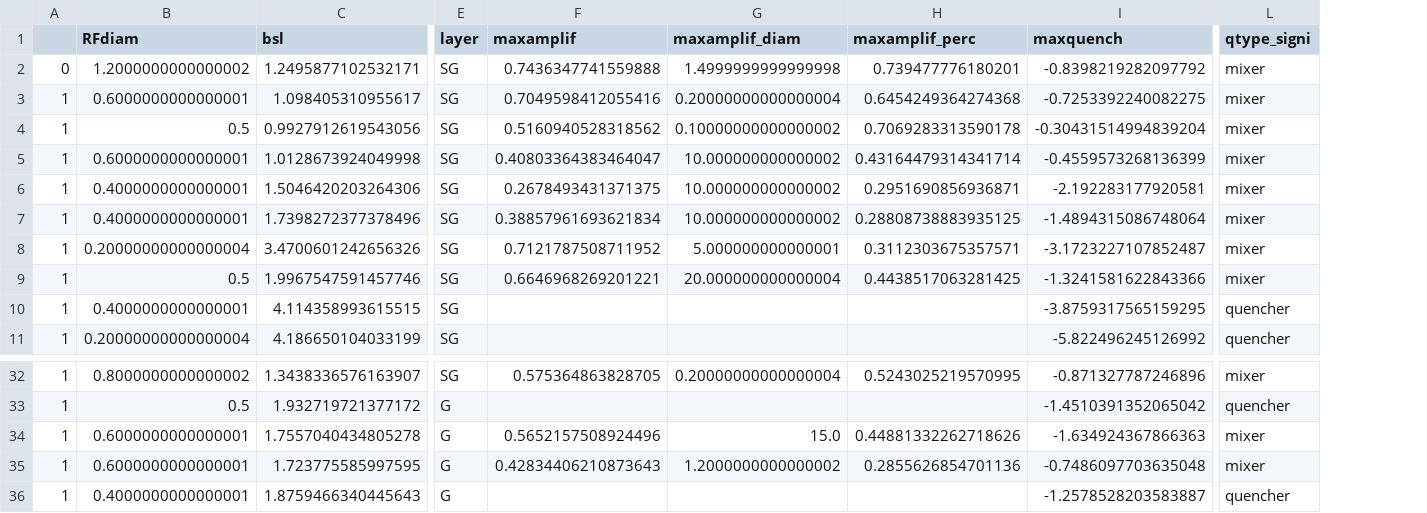
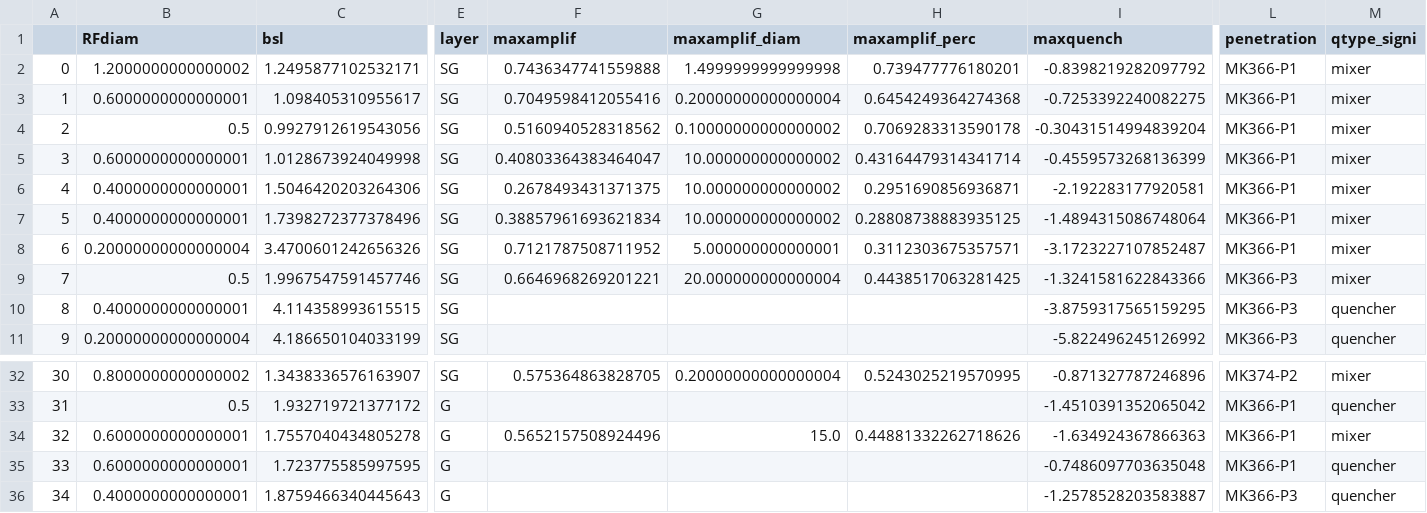
Before and after one commit to nurminenlab/variability-sizetuning-analysis, a CSV file: MU-analysis/2-PrecomputedAnalysis/amplification_DF_division.csv, drawn as a sheet; only a part is shown, gaps mark what is left out; removed rows and columns are numbered as before the commit, all else as after; the diff names each change by its address in the sheet, - before the commit and + after, or states it on an @@ line.

```diff
--- a/MU-analysis/2-PrecomputedAnalysis/amplification_DF_division.csv
+++ b/MU-analysis/2-PrecomputedAnalysis/amplification_DF_division.csv
-column A, rows 2-11: 0 | 1 | 1 | 1 | 1 | 1 | 1 | 1 | 1 | 1; rows 32-36: all 1
+column A, rows 2-11: 0 | 1 | 2 | 3 | 4 | 5 | 6 | 7 | 8 | 9; rows 32-36: 30 | 31 | 32 | 33 | 34
+column L (penetration), rows 2-11: MK366-P1 | MK366-P1 | MK366-P1 | MK366-P1 | MK366-P1 | MK366-P1 | MK366-P1 | MK366-P3 | MK366-P3 | MK366-P3; rows 32-36: MK374-P2 | MK366-P1 | MK366-P1 | MK366-P1 | MK366-P3
-F35 (maxamplif): 0.42834406210873643
+F35 (maxamplif): (empty)
-G35 (maxamplif_diam): 1.2000000000000002
+G35 (maxamplif_diam): (empty)
-H35 (maxamplif_perc): 0.2855626854701136
+H35 (maxamplif_perc): (empty)
-M35 (qtype_signi): mixer
+M35 (qtype_signi): quencher
```
Also changed, not shown: 15 other files.
